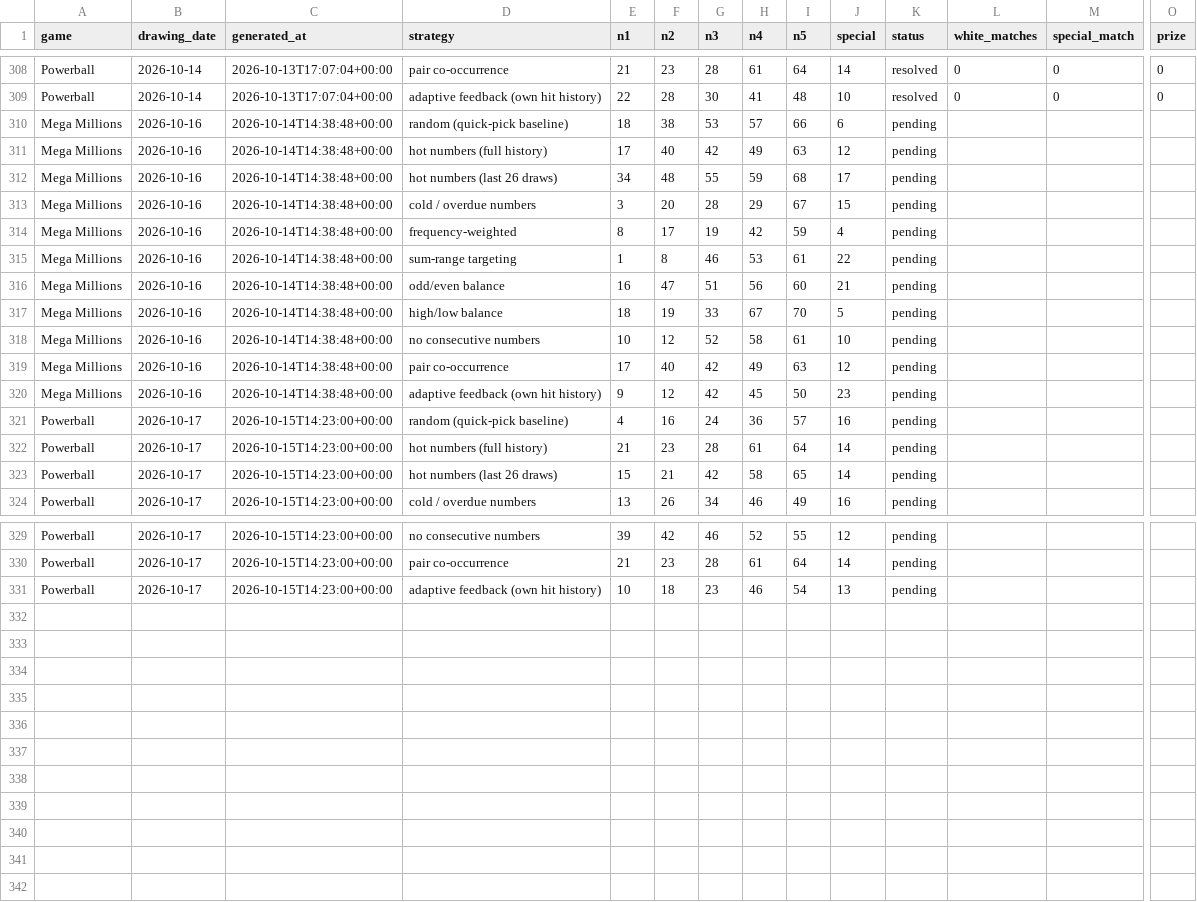
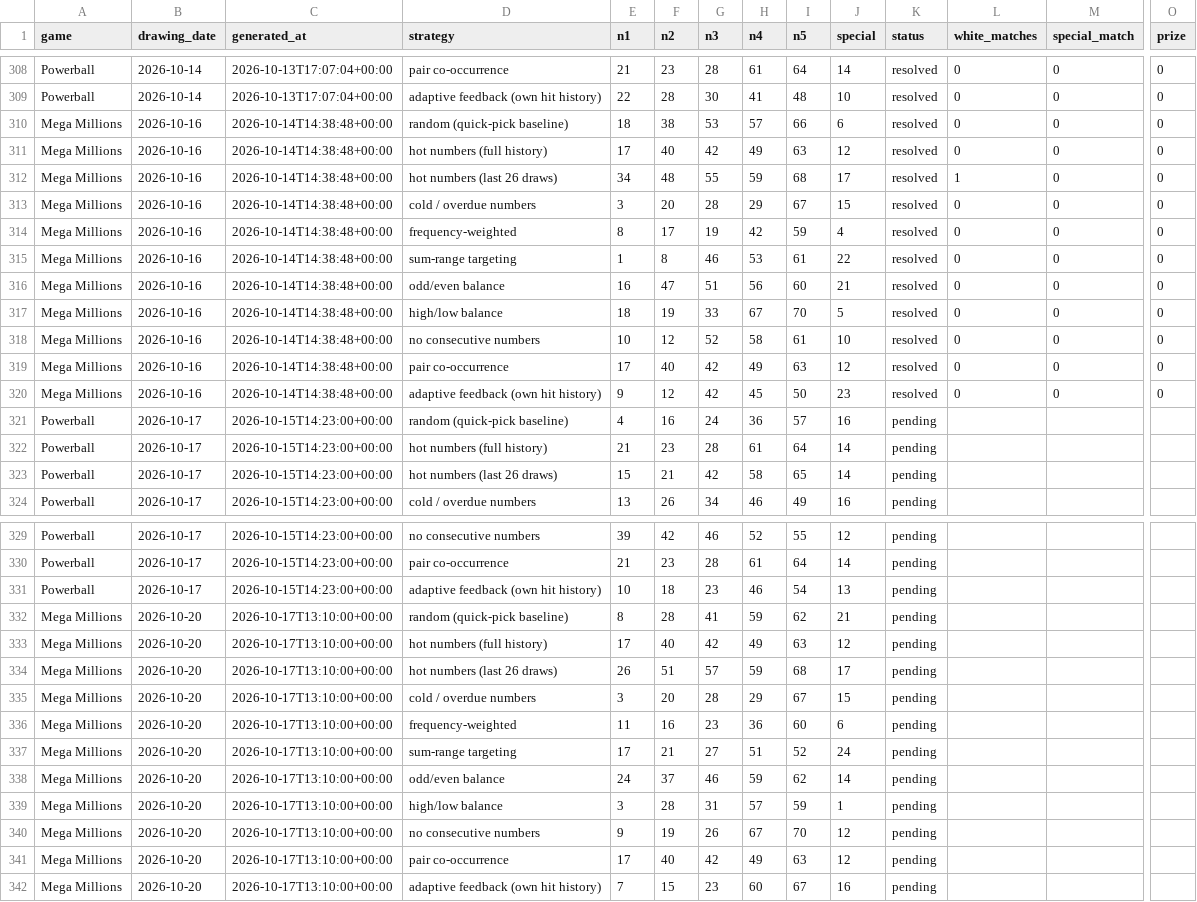
Before and after one commit to mant121985-sudo/jackpot-ledger, a CSV file: picks_log.csv, drawn as a sheet; only a part is shown, gaps mark what is left out; rows hold the shown columns only; the diff names each change by its address in the sheet, - before the commit and + after, or states it on an @@ line.

```diff
--- a/picks_log.csv
+++ b/picks_log.csv
-K310:K320 (status): pending
+K310:K320 (status): resolved
-L310:L311 (white_matches): (empty)
+L310:L311 (white_matches): 0
-M310:M320 (special_match): (empty)
+M310:M320 (special_match): 0
-O310:O320 (prize): (empty)
+O310:O320 (prize): 0
-L312 (white_matches): (empty)
+L312 (white_matches): 1
-L313:L320 (white_matches): (empty)
+L313:L320 (white_matches): 0
+row 332: Mega Millions | 2026-10-20 | 2026-10-17T13:10:00+00:00 | random (quick-pick baseline) | 8 | 28 | 41 | 59 | 62 | 21 | pending
+row 333: Mega Millions | 2026-10-20 | 2026-10-17T13:10:00+00:00 | hot numbers (full history) | 17 | 40 | 42 | 49 | 63 | 12 | pending
+row 334: Mega Millions | 2026-10-20 | 2026-10-17T13:10:00+00:00 | hot numbers (last 26 draws) | 26 | 51 | 57 | 59 | 68 | 17 | pending
+row 335: Mega Millions | 2026-10-20 | 2026-10-17T13:10:00+00:00 | cold / overdue numbers | 3 | 20 | 28 | 29 | 67 | 15 | pending
+row 336: Mega Millions | 2026-10-20 | 2026-10-17T13:10:00+00:00 | frequency-weighted | 11 | 16 | 23 | 36 | 60 | 6 | pending
+row 337: Mega Millions | 2026-10-20 | 2026-10-17T13:10:00+00:00 | sum-range targeting | 17 | 21 | 27 | 51 | 52 | 24 | pending
+row 338: Mega Millions | 2026-10-20 | 2026-10-17T13:10:00+00:00 | odd/even balance | 24 | 37 | 46 | 59 | 62 | 14 | pending
+row 339: Mega Millions | 2026-10-20 | 2026-10-17T13:10:00+00:00 | high/low balance | 3 | 28 | 31 | 57 | 59 | 1 | pending
+row 340: Mega Millions | 2026-10-20 | 2026-10-17T13:10:00+00:00 | no consecutive numbers | 9 | 19 | 26 | 67 | 70 | 12 | pending
+row 341: Mega Millions | 2026-10-20 | 2026-10-17T13:10:00+00:00 | pair co-occurrence | 17 | 40 | 42 | 49 | 63 | 12 | pending
+row 342: Mega Millions | 2026-10-20 | 2026-10-17T13:10:00+00:00 | adaptive feedback (own hit history) | 7 | 15 | 23 | 60 | 67 | 16 | pending
```
Also changed, not shown: megamillions_draw_history_validated.csv, 1 other file.
